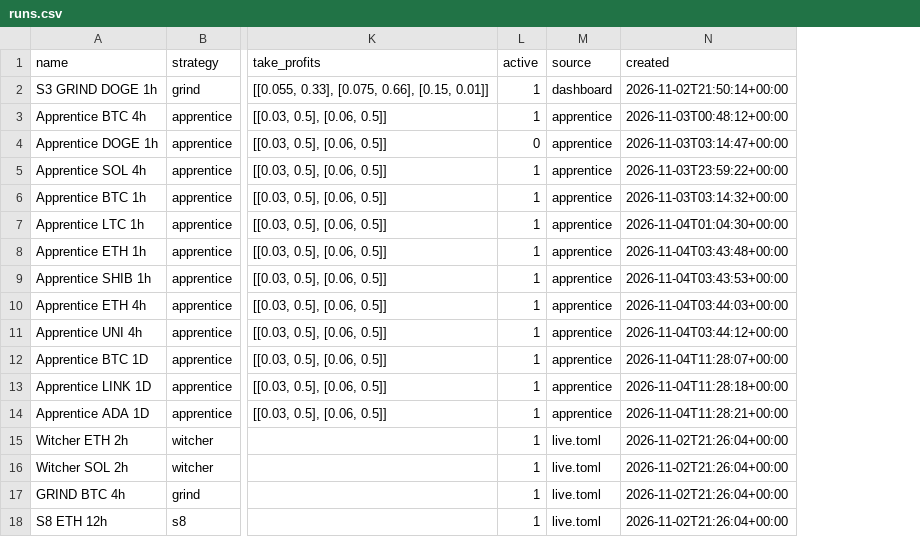
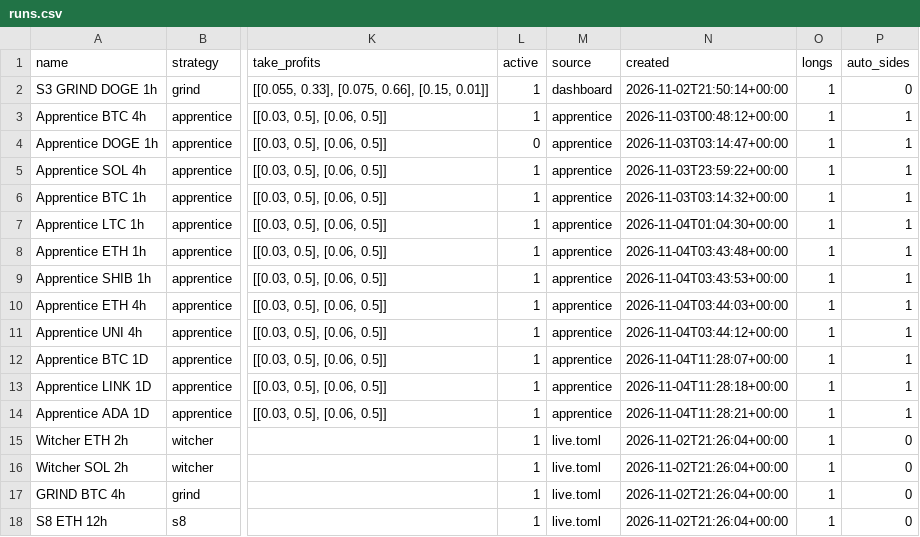
Before and after one commit to ethangoebel1499-jpg/Claude, a CSV file: paper_trades/runs.csv, drawn as a sheet; only a part is shown, gaps mark what is left out; the diff names each change by its address in the sheet, - before the commit and + after, or states it on an @@ line.

```diff
--- a/paper_trades/runs.csv
+++ b/paper_trades/runs.csv
+column O (longs), rows 2-18: all 1
+column P (auto_sides), rows 2-18: 0 | 1 | 1 | 1 | 1 | 1 | 1 | 1 | 1 | 1 | 1 | 1 | 1 | 0 | 0 | 0 | 0
```
Also changed, not shown: apprentice/journal.csv, apprentice/lessons.csv, 9 other files.
